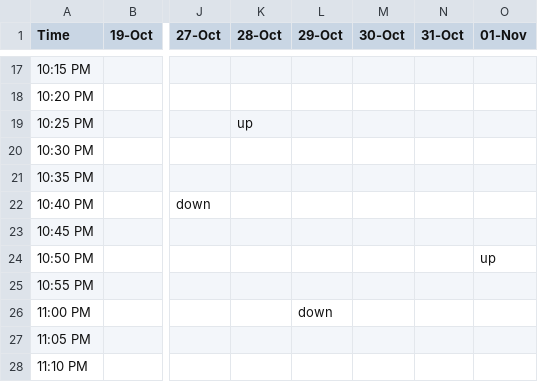
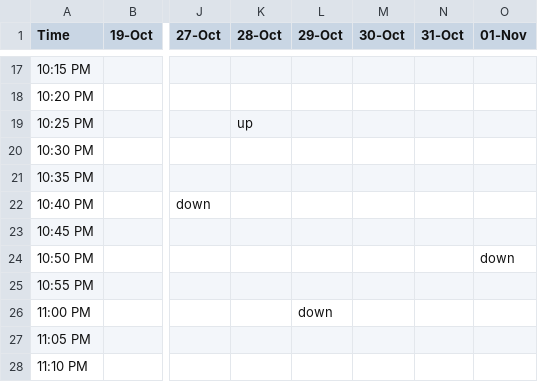
Before and after one commit to alevi813/sleep-tracker, a CSV file: data/schedule.csv, drawn as a sheet; only a part is shown, gaps mark what is left out; the diff names each change by its address in the sheet, - before the commit and + after, or states it on an @@ line.

Commit message:
Update sleep schedule (01-Nov)

```diff
--- a/data/schedule.csv
+++ b/data/schedule.csv
-O24 (01-Nov): up
+O24 (01-Nov): down
```
